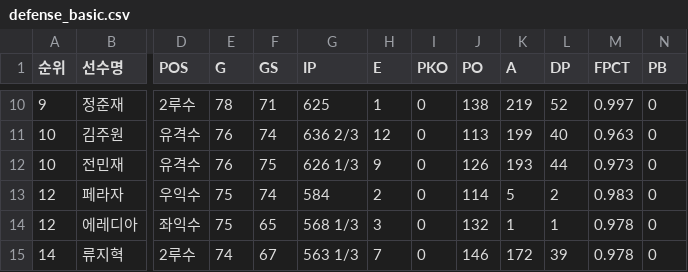
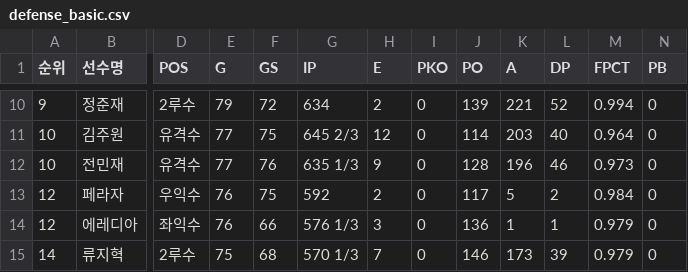
Before and after one commit to yruserious/kbo-fangraphs-v4, a CSV file: data_raw/2026_kbo_official/defense_basic.csv, drawn as a sheet; only a part is shown, gaps mark what is left out; the diff covers the shown part only; the diff names each change by its address in the sheet, - before the commit and + after, or states it on an @@ line.

```diff
--- a/data_raw/2026_kbo_official/defense_basic.csv
+++ b/data_raw/2026_kbo_official/defense_basic.csv
-E10 (G): 78
+E10 (G): 79
-F10 (GS): 71
+F10 (GS): 72
-G10 (IP): 625
+G10 (IP): 634
-H10 (E): 1
+H10 (E): 2
-J10 (PO): 138
+J10 (PO): 139
-K10 (A): 219
+K10 (A): 221
-M10 (FPCT): 0.997
+M10 (FPCT): 0.994
-E11:E12 (G): 76
+E11:E12 (G): 77
-F11 (GS): 74
+F11 (GS): 75
-G11 (IP): 636 2/3
+G11 (IP): 645 2/3
-J11 (PO): 113
+J11 (PO): 114
-K11 (A): 199
+K11 (A): 203
-M11 (FPCT): 0.963
+M11 (FPCT): 0.964
-F12 (GS): 75
+F12 (GS): 76
-G12 (IP): 626 1/3
+G12 (IP): 635 1/3
-J12 (PO): 126
+J12 (PO): 128
-K12 (A): 193
+K12 (A): 196
-L12 (DP): 44
+L12 (DP): 46
-E13:E14 (G): 75
+E13:E14 (G): 76
-F13 (GS): 74
+F13 (GS): 75
-G13 (IP): 584
+G13 (IP): 592
-J13 (PO): 114
+J13 (PO): 117
-M13 (FPCT): 0.983
+M13 (FPCT): 0.984
-F14 (GS): 65
+F14 (GS): 66
-G14 (IP): 568 1/3
+G14 (IP): 576 1/3
-J14 (PO): 132
+J14 (PO): 136
-M14:M15 (FPCT): 0.978
+M14:M15 (FPCT): 0.979
-E15 (G): 74
+E15 (G): 75
-F15 (GS): 67
+F15 (GS): 68
-G15 (IP): 563 1/3
+G15 (IP): 570 1/3
-K15 (A): 172
+K15 (A): 173
```
Also changed, not shown: 2 added rows, 2 removed rows and 97 edited cells elsewhere in this file, data_raw/2026_kbo_official/hitter_basic1.csv, data_raw/2026_kbo_official/hitter_basic2.csv, 2 other files.
